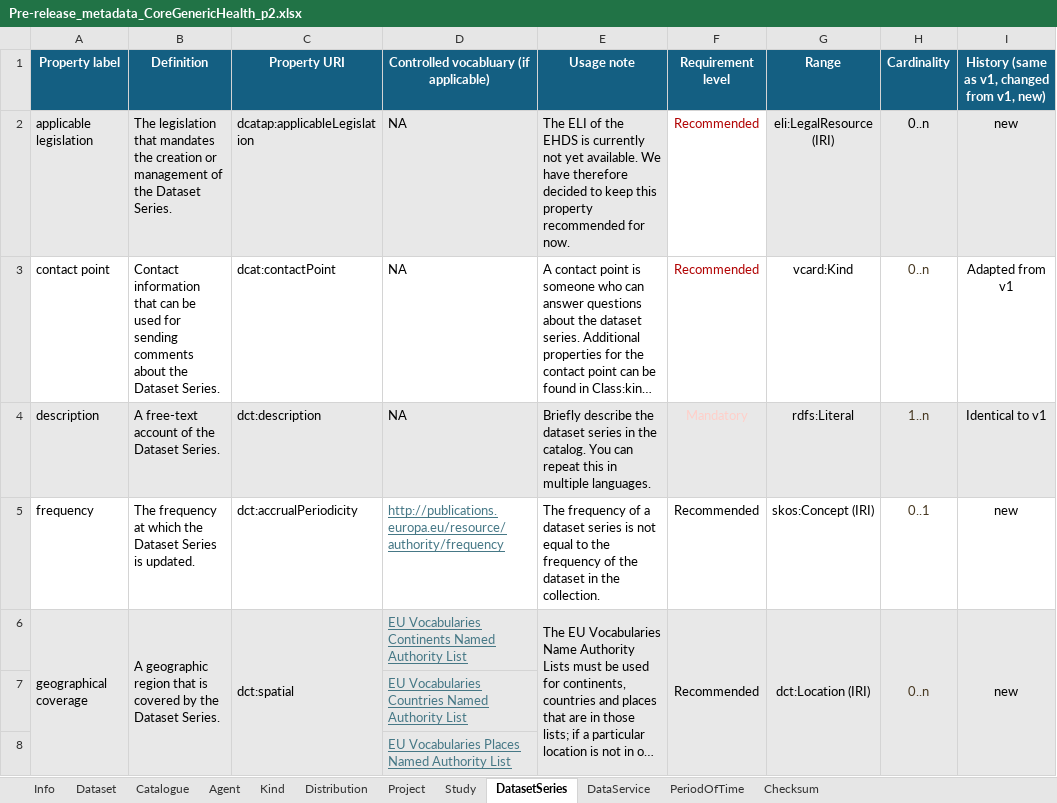
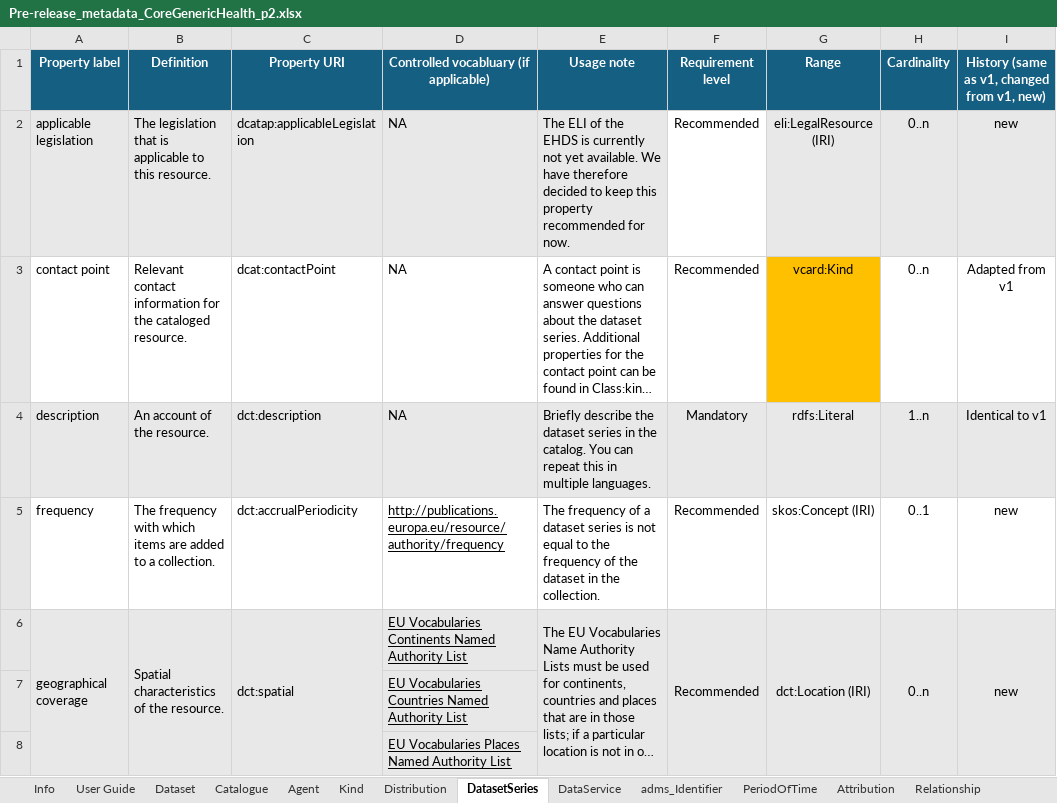
Before and after one commit to Health-RI/health-ri-metadata, an Excel workbook: Documents/Pre-release_metadata_CoreGenericHealth_p2.xlsx, sheet DatasetSeries, drawn as a sheet; only a part is shown; long unchanged cells end in …; values as stored, in another font and other column widths than the file's, no borders; conditional formats not drawn; the diff covers the shown part only; the diff names each change by its address in the sheet, - before the commit and + after, or states it on an @@ line.

```diff
--- a/Documents/Pre-release_metadata_CoreGenericHealth_p2.xlsx (sheet DatasetSeries)
+++ b/Documents/Pre-release_metadata_CoreGenericHealth_p2.xlsx (sheet DatasetSeries)
-sheet tab: Project
-sheet tab: Study
+sheet tab: User Guide
+sheet tab: adms_Identifier
+sheet tab: Attribution
+sheet tab: Relationship
-B2 (Definition): …legislation that mandates the creation or management of the Dataset Series.
+B2 (Definition): …legislation that is applicable to this resource.
-F2:F3 text colour: #B10202
+F2:F3 text colour: black
-B3 (Definition): Contact information that can be used for sending comments about the Dataset Series.
+B3 (Definition): Relevant contact information for the cataloged resource.
-G3 fill: none
+G3 fill: #FFC000
-H3:H6 text colour: #473821
+H3:H6 text colour: black
-B4 (Definition): A free-text account of the Dataset Series.
+B4 (Definition): An account of the resource.
-F4 text colour: #FFCFC9
+F4 text colour: black
-B5 (Definition): The frequency at which the Dataset Series is updated.
+B5 (Definition): The frequency with which items are added to a collection.
-D5:D8 text colour: #467886
+D5:D8 text colour: black
-B6 (Definition): A geographic region that is covered by the Dataset Series.
+B6 (Definition): Spatial characteristics of the resource.
```
Also changed, not shown: 5 edited cells and cell formats elsewhere in this sheet, sheet Dataset, sheet Distribution, sheet Catalogue, sheet DataService, sheet Agent, sheet Kind, 1 more sheet, other sheet tabs, hidden cells, charts or pictures.
